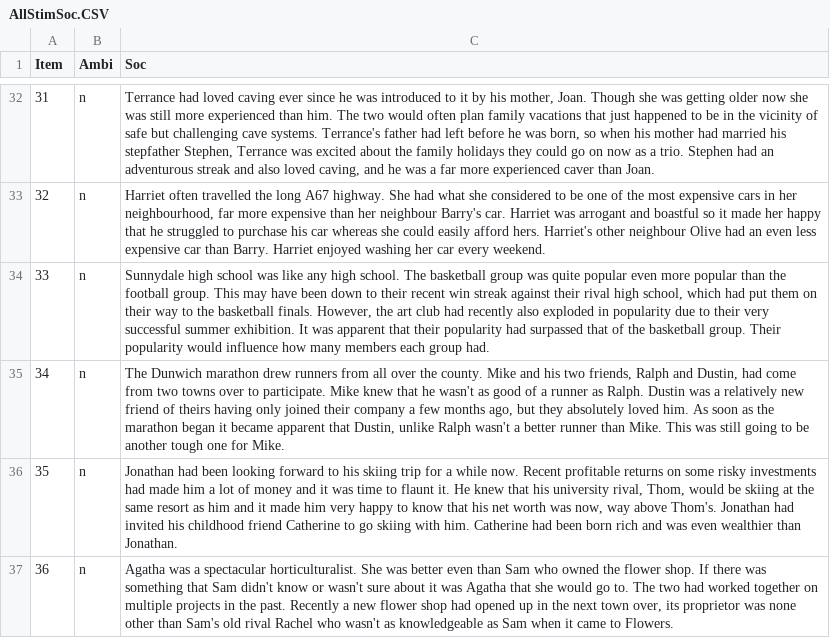
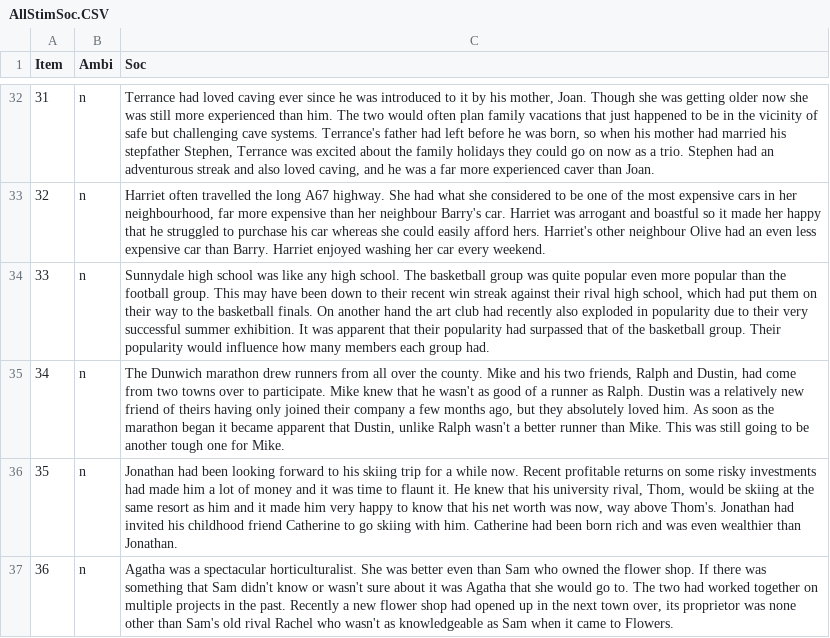
Before and after one commit to claursen1994/SocioSpacial, a CSV file: Stimuli/AllStimSoc.CSV, drawn as a sheet; only a part is shown, gaps mark what is left out; the diff covers the shown part only.

```diff
--- a/Stimuli/AllStimSoc.CSV
+++ b/Stimuli/AllStimSoc.CSV
@@ -33,3 +33,3 @@ Item;Ambi;Soc
 32;n;Harriet often travelled the long A67 highway. She had what she considered to be one of the most expensive cars in her neighbourhood, far more expensive than her neighbour Barry's car. Harriet was arrogant and boastful so it made her happy that he struggled to purchase his car whereas she could easily afford hers. Harriet's other neighbour Olive had an even less expensive car than Barry. Harriet enjoyed washing her car every weekend.
-33;n;Sunnydale high school was like any high school. The basketball group was quite popular even more popular than the football group. This may have been down to their recent win streak against their rival high school, which had put them on their way to the basketball finals. However, the art club had recently also exploded in popularity due to their very successful summer exhibition. It was apparent that their popularity had surpassed that of the basketball group. Their popularity would influence how many members each group had.
+33;n;Sunnydale high school was like any high school. The basketball group was quite popular even more popular than the football group. This may have been down to their recent win streak against their rival high school, which had put them on their way to the basketball finals. On another hand the art club had recently also exploded in popularity due to their very successful summer exhibition. It was apparent that their popularity had surpassed that of the basketball group. Their popularity would influence how many members each group had.
 34;n;The Dunwich marathon drew runners from all over the county. Mike and his two friends, Ralph and Dustin, had come from two towns over to participate. Mike knew that he wasn't as good of a runner as Ralph. Dustin was a relatively new friend of theirs having only joined their company a few months ago, but they absolutely loved him. As soon as the marathon began it became apparent that Dustin, unlike Ralph wasn't a better runner than Mike. This was still going to be another tough one for Mike.
```
Also changed, not shown: 4 edited cells elsewhere in this file, Output Table/CompletedMasterTable.csv, Stimuli/AllStimSpace.CSV, 11 other files.
